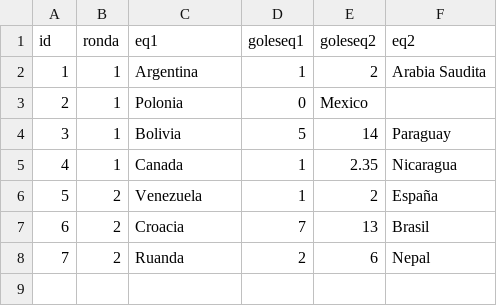
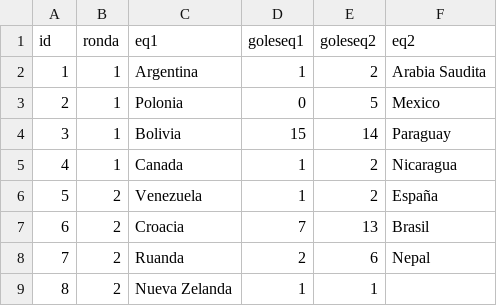
Before and after one commit to CeciliaColman/TrabajoIntegrador, a CSV file: entrega2/src/main/resources/resultados.csv, drawn as a sheet.

```diff
--- a/entrega2/src/main/resources/resultados.csv
+++ b/entrega2/src/main/resources/resultados.csv
@@ -2,5 +2,5 @@ id,ronda,eq1,goleseq1,goleseq2,eq2
 1,1,Argentina,1,2,Arabia Saudita
-2,1,Polonia,0,Mexico
-3,1,Bolivia,5,14,Paraguay
-4,1,Canada,1,2.35,Nicaragua
+2,1,Polonia,0,5,Mexico
+3,1,Bolivia,15,14,Paraguay
+4,1,Canada,1,2,Nicaragua
 5,2,Venezuela,1,2,España
@@ -8 +8,2 @@ id,ronda,eq1,goleseq1,goleseq2,eq2
 7,2,Ruanda,2,6,Nepal
+8,2,Nueva Zelanda,1,1
```
Also changed, not shown: 7 other files.
